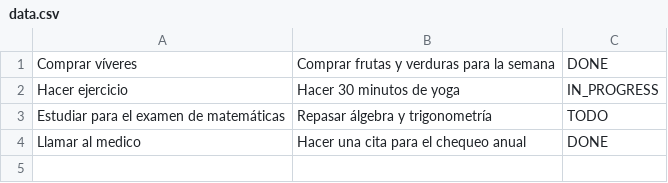
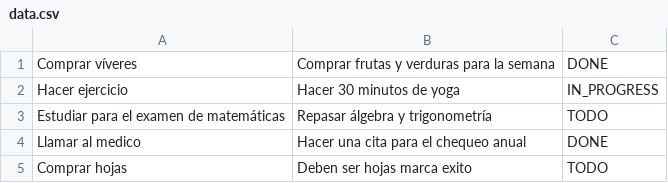
Before and after one commit to MartinVazquez1982/todo_application, a CSV file: src/main/resources/data.csv, drawn as a sheet; the diff names each change by its address in the sheet, - before the commit and + after, or states it on an @@ line.

```diff
--- a/src/main/resources/data.csv
+++ b/src/main/resources/data.csv
+row 5: Comprar hojas | Deben ser hojas marca exito | TODO
```
Also changed, not shown: 9 other files.
